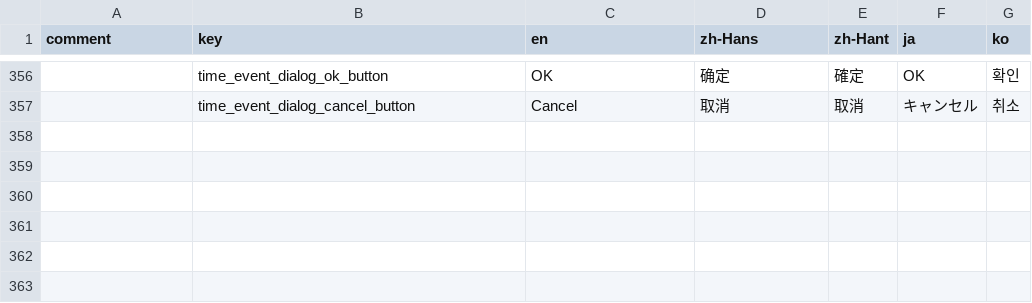
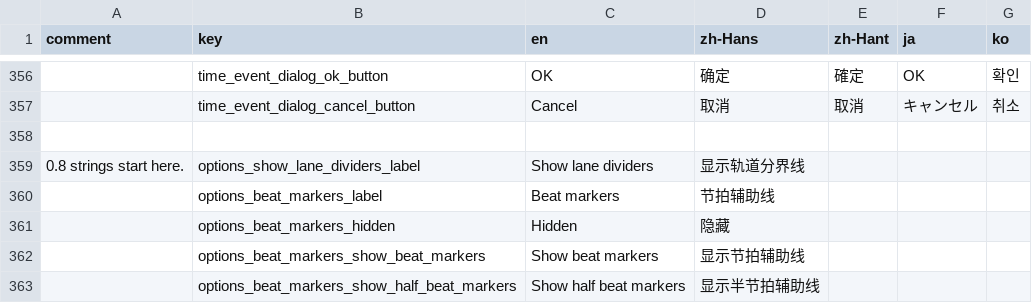
Before and after one commit to techmania-team/techmania, a CSV file: TECHMANIA/Assets/String Table.csv, drawn as a sheet; only a part is shown, gaps mark what is left out; the diff names each change by its address in the sheet, - before the commit and + after, or states it on an @@ line.

Commit message:
Added options for lane dividers and beat markers.

```diff
--- a/TECHMANIA/Assets/String Table.csv
+++ b/TECHMANIA/Assets/String Table.csv
+row 358: (empty)
+row 359: 0.8 strings start here. | options_show_lane_dividers_label | Show lane dividers | 显示轨道分界线
+row 360:  | options_beat_markers_label | Beat markers | 节拍辅助线
+row 361:  | options_beat_markers_hidden | Hidden | 隐藏
+row 362:  | options_beat_markers_show_beat_markers | Show beat markers | 显示节拍辅助线
+row 363:  | options_beat_markers_show_half_beat_markers | Show half beat markers | 显示半节拍辅助线
```
Also changed, not shown: 4 other files.
